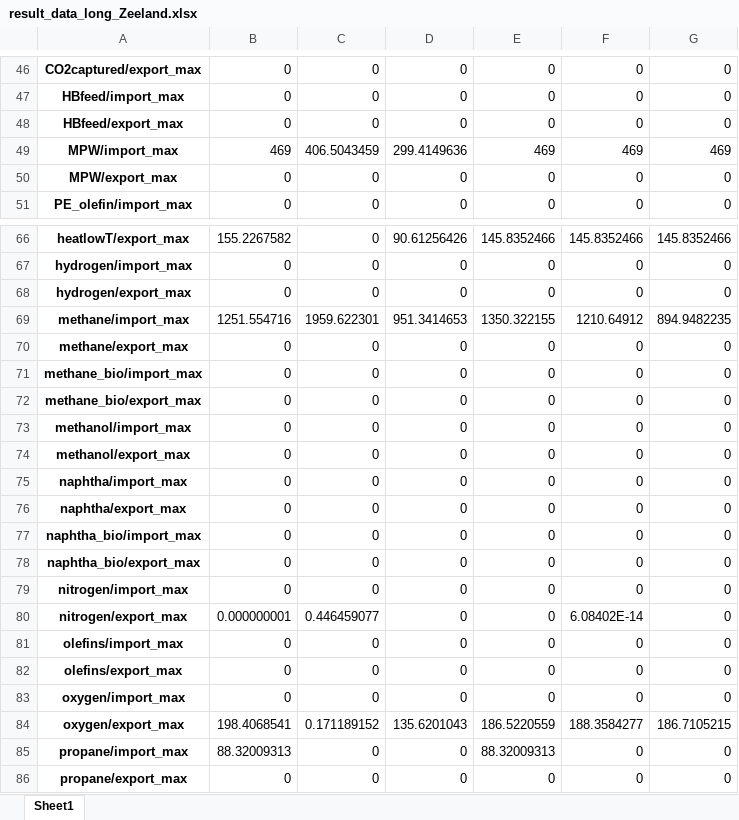
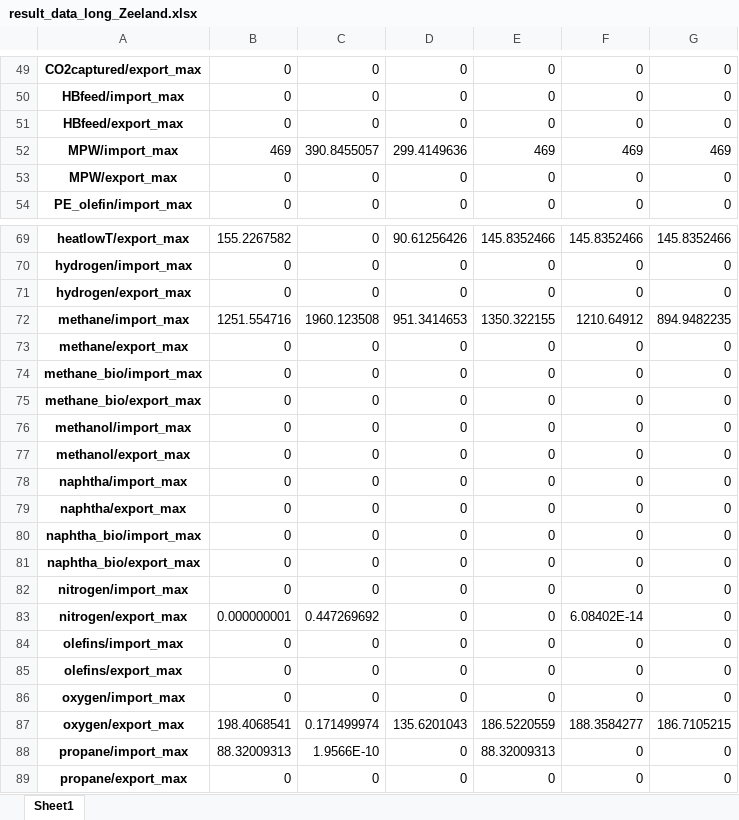
Before and after one commit to Jammeh01/AdOpT-NET0_Bakary, an Excel workbook: Plotting/result_data_long_Zeeland.xlsx, sheet Sheet1, drawn as a sheet; only a part is shown, gaps mark what is left out; values as stored, in another font and other column widths than the file's, no borders; addresses are those after the commit; the diff covers the shown part only; the diff names each change by its address in the sheet, - before the commit and + after, or states it on an @@ line.

```diff
--- a/Plotting/result_data_long_Zeeland.xlsx (sheet Sheet1)
+++ b/Plotting/result_data_long_Zeeland.xlsx (sheet Sheet1)
-C52: 406.5043459
+C52: 390.8455057
-C72: 1959.622301
+C72: 1960.123508
-C83: 0.446459077
+C83: 0.447269692
-C87: 0.171189152
+C87: 0.171499974
-C88: 0
+C88: 1.9566E-10
```
Also changed, not shown: 6 added rows and 23 edited cells elsewhere in this sheet, Plotting/Latex/filtered_data_Zeeland.xlsx, Plotting/result_data_long_sensitivity.xlsx, 5 other files.
